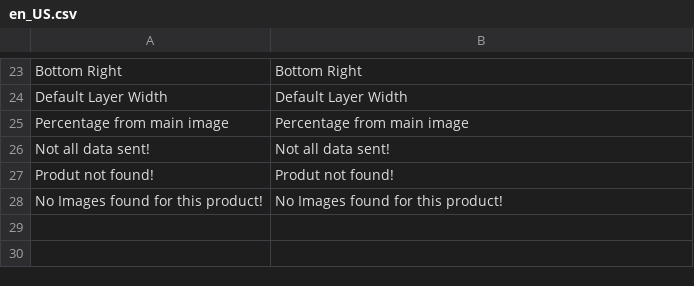
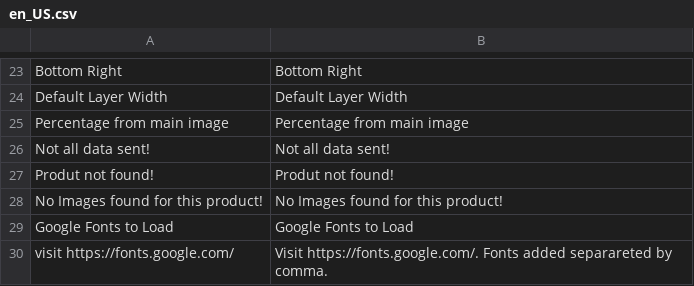
Before and after one commit to chirag-d-wagento/magento2-productdesignr, a CSV file: i18n/en_US.csv, drawn as a sheet; only a part is shown, gaps mark what is left out; the diff names each change by its address in the sheet, - before the commit and + after, or states it on an @@ line.

Commit message:
Google fonts system configuration

```diff
--- a/i18n/en_US.csv
+++ b/i18n/en_US.csv
+row 29: Google Fonts to Load | Google Fonts to Load
+row 30: visit https://fonts.google.com/ | Visit https://fonts.google.com/. Fonts added separareted by comma.
```
Also changed, not shown: 4 other files.
